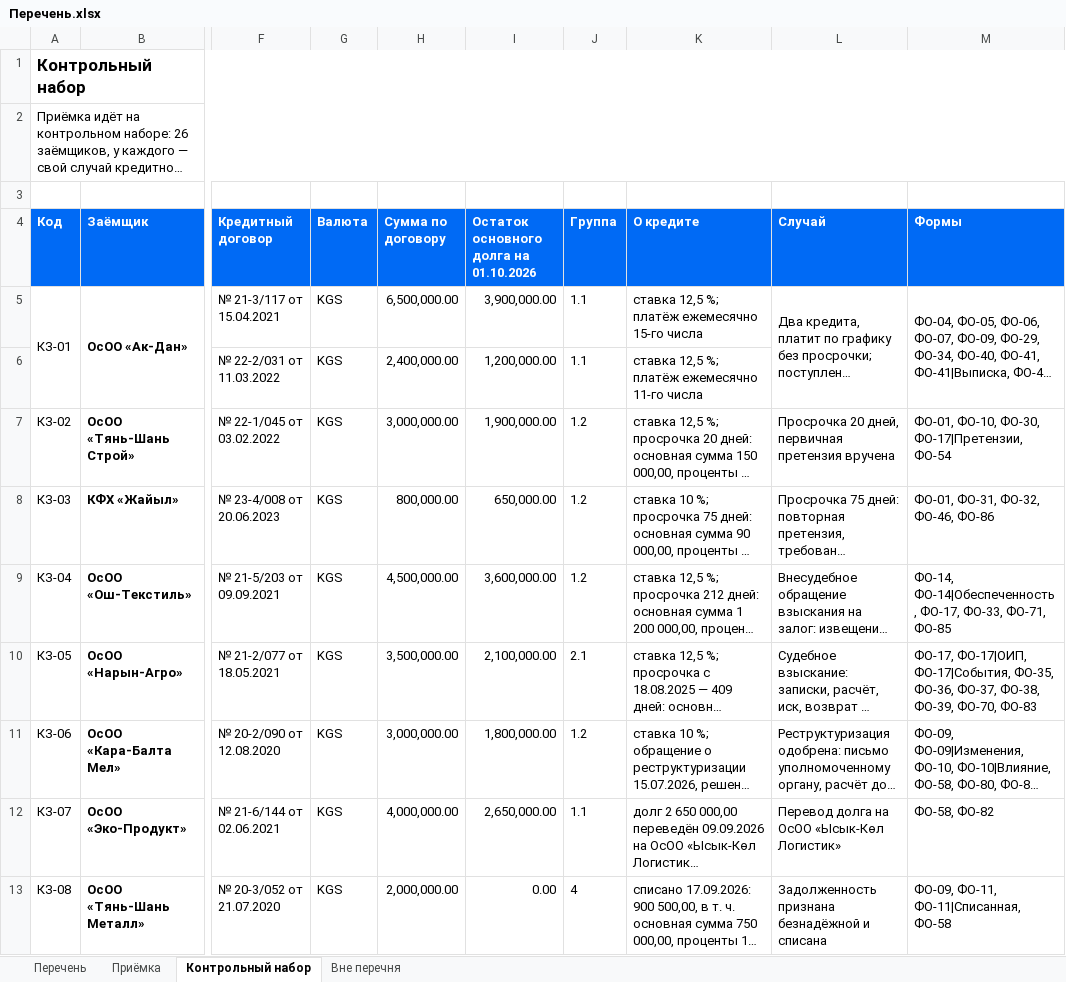
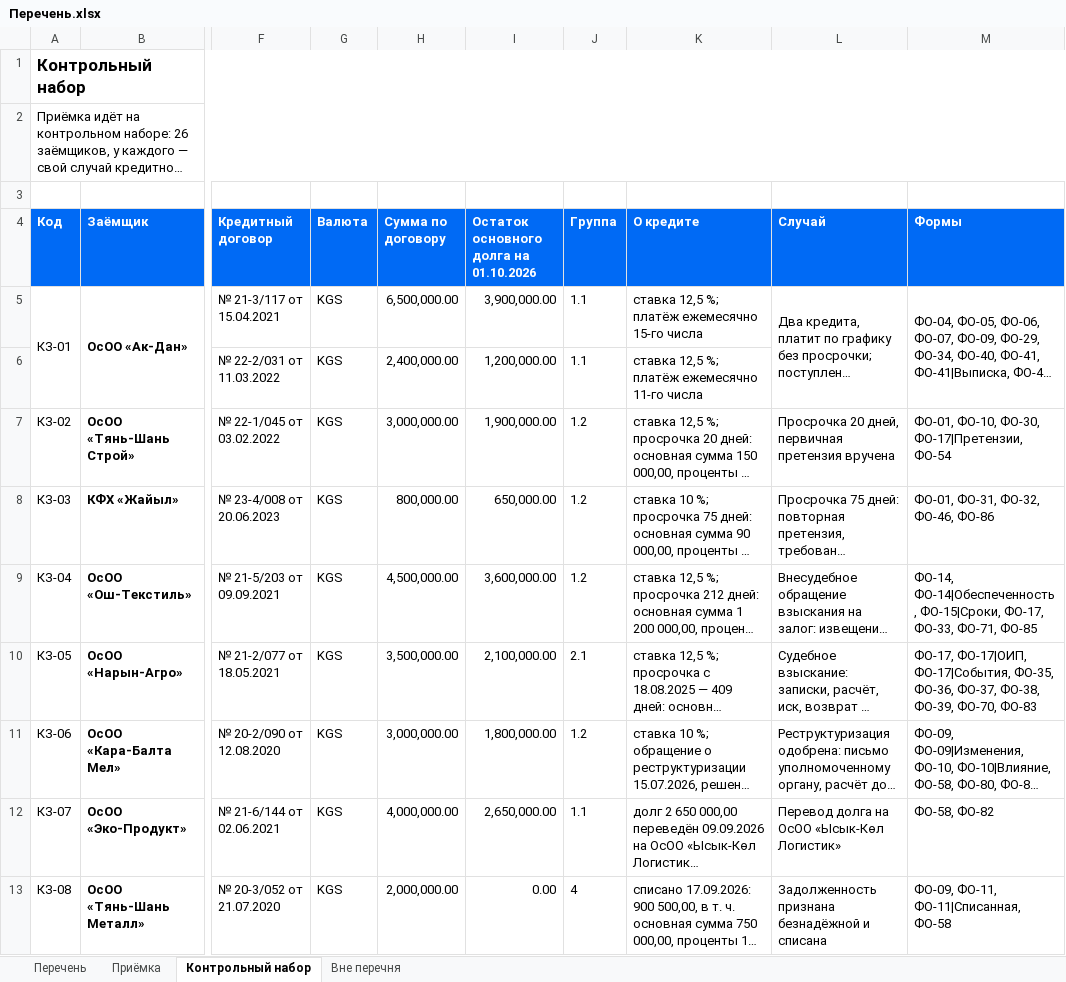
Before and after one commit to omurgazievnursultan8-hue/asubk-test, an Excel workbook: docs/perechen-otchetov/Перечень.xlsx, sheet Контрольный набор, drawn as a sheet; only a part is shown, gaps mark what is left out; long unchanged cells end in …; values as stored, in another font and other column widths than the file's, no borders; the diff covers the shown part only; the diff names each change by its address in the sheet, - before the commit and + after, or states it on an @@ line.

```diff
--- a/docs/perechen-otchetov/Перечень.xlsx (sheet Контрольный набор)
+++ b/docs/perechen-otchetov/Перечень.xlsx (sheet Контрольный набор)
-M9 (Формы): ФО-14, ФО-14|Обеспеченность, ФО-17, ФО-33,…
+M9 (Формы): ФО-14, ФО-14|Обеспеченность, ФО-15|Сроки, ФО-17, ФО-33,…
```
Also changed, not shown: 1 edited cell elsewhere in this sheet, sheet Перечень, sheet Приёмка, docs/perechen-otchetov/obrazcy/ФО-15.xlsx, docs/perechen-otchetov/Перечень-отчётов.xlsx, 3 other files.
